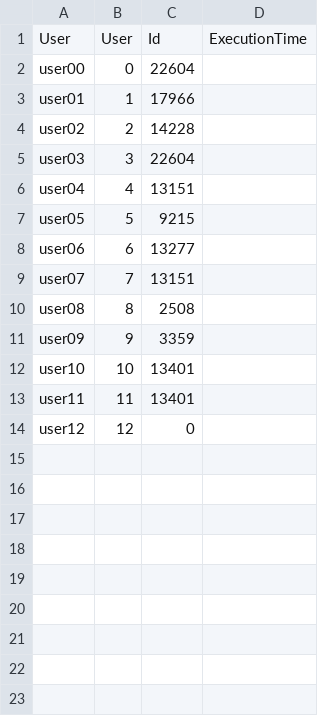
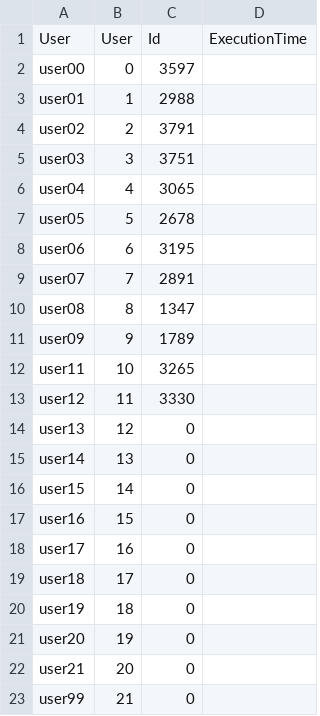
Before and after one commit to GersonCavalheiro/WCSim-antigo, a CSV file: output/performance.csv, drawn as a sheet.

```diff
--- a/output/performance.csv
+++ b/output/performance.csv
@@ -1,14 +1,23 @@
 User,User,Id,ExecutionTime
-user00,0,22604
-user01,1,17966
-user02,2,14228
-user03,3,22604
-user04,4,13151
-user05,5,9215
-user06,6,13277
-user07,7,13151
-user08,8,2508
-user09,9,3359
-user10,10,13401
-user11,11,13401
-user12,12,0
+user00,0,3597
+user01,1,2988
+user02,2,3791
+user03,3,3751
+user04,4,3065
+user05,5,2678
+user06,6,3195
+user07,7,2891
+user08,8,1347
+user09,9,1789
+user11,10,3265
+user12,11,3330
+user13,12,0
+user14,13,0
+user15,14,0
+user16,15,0
+user17,16,0
+user18,17,0
+user19,18,0
+user20,19,0
+user21,20,0
+user99,21,0
```
Also changed, not shown: output/trace.csv, output/wallet.csv, 2 other files.
